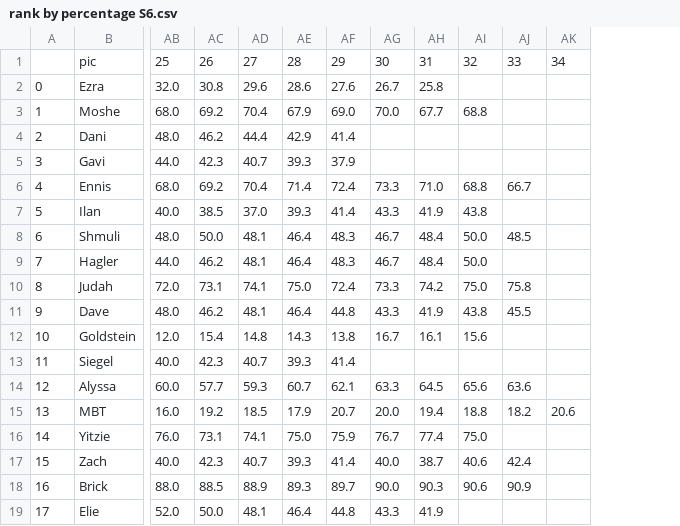
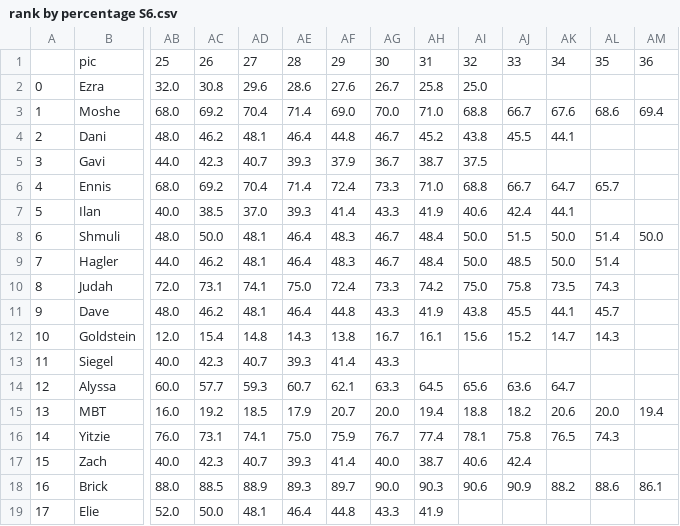
Before and after one commit to JudahBrick/AGL, a CSV file: produced_docs/graphs/rank by percentage S6.csv, drawn as a sheet; only a part is shown, gaps mark what is left out; the diff names each change by its address in the sheet, - before the commit and + after, or states it on an @@ line.

```diff
--- a/produced_docs/graphs/rank by percentage S6.csv
+++ b/produced_docs/graphs/rank by percentage S6.csv
+column AL, rows 1-18: 35 |  | 68.6 |  |  | 65.7 |  | 51.4 | 51.4 | 74.3 | 45.7 | 14.3 |  |  | 20.0 | 74.3 |  | 88.6
+column AM, rows 1-18: 36 |  | 69.4 |  |  |  |  | 50.0 |  |  |  |  |  |  | 19.4 |  |  | 86.1
-AI2: (empty)
+AI2: 25.0
-AE3: 67.9
+AE3: 71.4
-AH3: 67.7
+AH3: 71.0
-AJ3: (empty)
+AJ3: 66.7
-AK3: (empty)
+AK3: 67.6
-AD4: 44.4
+AD4: 48.1
-AE4: 42.9
+AE4: 46.4
-AF4: 41.4
+AF4: 44.8
-AG4: (empty)
+AG4: 46.7
-AH4: (empty)
+AH4: 45.2
-AI4: (empty)
+AI4: 43.8
-AJ4: (empty)
+AJ4: 45.5
-AK4: (empty)
+AK4: 44.1
-AG5: (empty)
+AG5: 36.7
-AH5: (empty)
+AH5: 38.7
-AI5: (empty)
+AI5: 37.5
-AK6: (empty)
+AK6: 64.7
-AI7: 43.8
+AI7: 40.6
-AJ7: (empty)
+AJ7: 42.4
-AK7: (empty)
+AK7: 44.1
-AJ8: 48.5
+AJ8: 51.5
-AK8:AK9: (empty)
+AK8:AK9: 50.0
-AJ9: (empty)
+AJ9: 48.5
-AK10: (empty)
+AK10: 73.5
-AK11: (empty)
+AK11: 44.1
-AJ12: (empty)
+AJ12: 15.2
-AK12: (empty)
+AK12: 14.7
-AG13: (empty)
+AG13: 43.3
-AK14: (empty)
+AK14: 64.7
-AI16: 75.0
+AI16: 78.1
-AJ16: (empty)
+AJ16: 75.8
-AK16: (empty)
+AK16: 76.5
-AK18: (empty)
+AK18: 88.2
```
Also changed, not shown: produced_docs/Player Stats S6.csv, schedules/AGL Season 6 - Schedule.csv, 5 other files.
